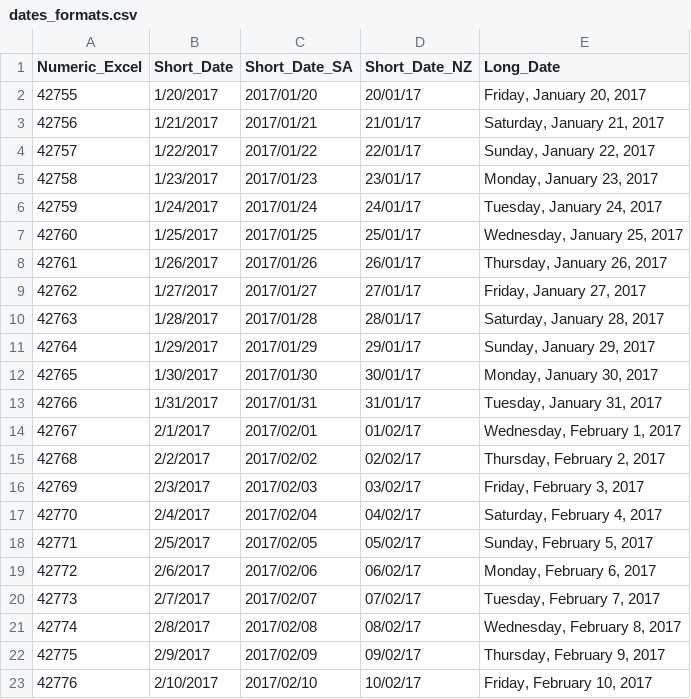
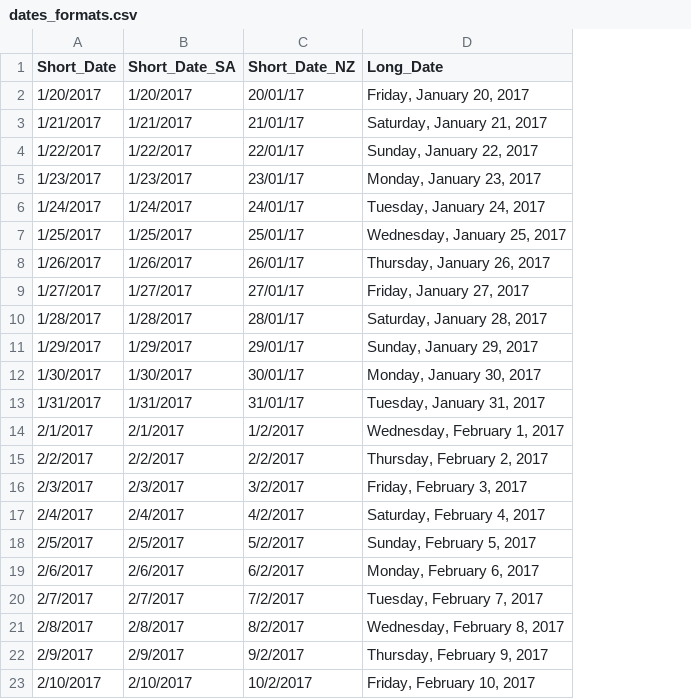
Before and after one commit to hal2001/Hands-On-Time-Series-Analysis-with-R, a CSV file: dates_formats.csv, drawn as a sheet; removed rows and columns are numbered as before the commit, all else as after; the diff names each change by its address in the sheet, - before the commit and + after, or states it on an @@ line.

Commit message:
Remove the Excel date format

```diff
--- a/dates_formats.csv
+++ b/dates_formats.csv
-column A (Numeric_Excel), rows 2-23: 42755 | 42756 | 42757 | 42758 | 42759 | 42760 | 42761 | 42762 | 42763 | 42764 | 42765 | 42766 | 42767 | 42768 | 42769 | 42770 | 42771 | 42772 | 42773 | 42774 | 42775 | 42776
-B2 (Short_Date_SA): 2017/01/20
+B2 (Short_Date_SA): 1/20/2017
-B3 (Short_Date_SA): 2017/01/21
+B3 (Short_Date_SA): 1/21/2017
-B4 (Short_Date_SA): 2017/01/22
+B4 (Short_Date_SA): 1/22/2017
-B5 (Short_Date_SA): 2017/01/23
+B5 (Short_Date_SA): 1/23/2017
-B6 (Short_Date_SA): 2017/01/24
+B6 (Short_Date_SA): 1/24/2017
-B7 (Short_Date_SA): 2017/01/25
+B7 (Short_Date_SA): 1/25/2017
-B8 (Short_Date_SA): 2017/01/26
+B8 (Short_Date_SA): 1/26/2017
-B9 (Short_Date_SA): 2017/01/27
+B9 (Short_Date_SA): 1/27/2017
-B10 (Short_Date_SA): 2017/01/28
+B10 (Short_Date_SA): 1/28/2017
-B11 (Short_Date_SA): 2017/01/29
+B11 (Short_Date_SA): 1/29/2017
-B12 (Short_Date_SA): 2017/01/30
+B12 (Short_Date_SA): 1/30/2017
-B13 (Short_Date_SA): 2017/01/31
+B13 (Short_Date_SA): 1/31/2017
-B14 (Short_Date_SA): 2017/02/01
+B14 (Short_Date_SA): 2/1/2017
-C14 (Short_Date_NZ): 01/02/17
+C14 (Short_Date_NZ): 1/2/2017
-B15 (Short_Date_SA): 2017/02/02
+B15 (Short_Date_SA): 2/2/2017
-C15 (Short_Date_NZ): 02/02/17
+C15 (Short_Date_NZ): 2/2/2017
-B16 (Short_Date_SA): 2017/02/03
+B16 (Short_Date_SA): 2/3/2017
-C16 (Short_Date_NZ): 03/02/17
+C16 (Short_Date_NZ): 3/2/2017
-B17 (Short_Date_SA): 2017/02/04
+B17 (Short_Date_SA): 2/4/2017
-C17 (Short_Date_NZ): 04/02/17
+C17 (Short_Date_NZ): 4/2/2017
-B18 (Short_Date_SA): 2017/02/05
+B18 (Short_Date_SA): 2/5/2017
-C18 (Short_Date_NZ): 05/02/17
+C18 (Short_Date_NZ): 5/2/2017
-B19 (Short_Date_SA): 2017/02/06
+B19 (Short_Date_SA): 2/6/2017
-C19 (Short_Date_NZ): 06/02/17
+C19 (Short_Date_NZ): 6/2/2017
-B20 (Short_Date_SA): 2017/02/07
+B20 (Short_Date_SA): 2/7/2017
-C20 (Short_Date_NZ): 07/02/17
+C20 (Short_Date_NZ): 7/2/2017
-B21 (Short_Date_SA): 2017/02/08
+B21 (Short_Date_SA): 2/8/2017
-C21 (Short_Date_NZ): 08/02/17
+C21 (Short_Date_NZ): 8/2/2017
-B22 (Short_Date_SA): 2017/02/09
+B22 (Short_Date_SA): 2/9/2017
-C22 (Short_Date_NZ): 09/02/17
+C22 (Short_Date_NZ): 9/2/2017
-B23 (Short_Date_SA): 2017/02/10
+B23 (Short_Date_SA): 2/10/2017
-C23 (Short_Date_NZ): 10/02/17
+C23 (Short_Date_NZ): 10/2/2017
```
